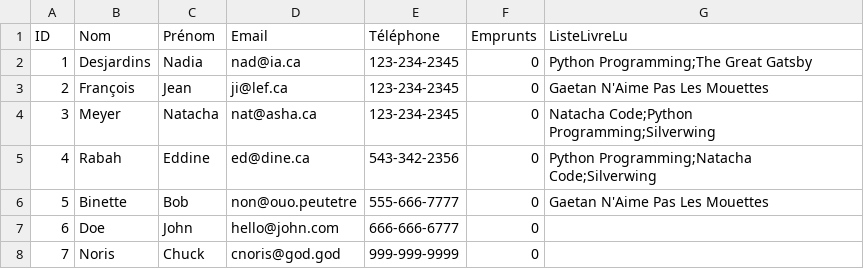
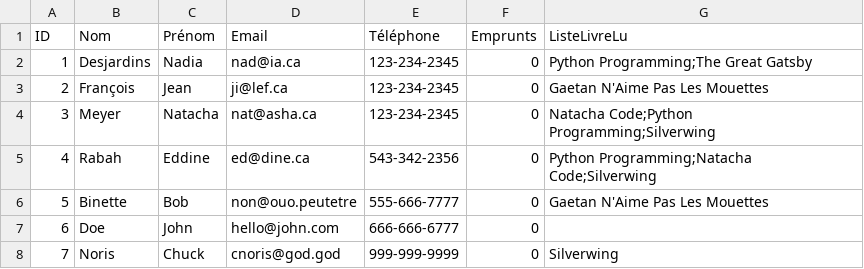
Before and after one commit to dracken24/MyLib, a CSV file: csv/users.csv, drawn as a sheet.

```diff
--- a/csv/users.csv
+++ b/csv/users.csv
@@ -7,2 +7,2 @@ ID,Nom,Prénom,Email,Téléphone,Emprunts,ListeLivreLu
 6,Doe,John,hello@john.com,666-666-6777,0,
-7,Noris,Chuck,cnoris@god.god,999-999-9999,0,
+7,Noris,Chuck,cnoris@god.god,999-999-9999,0,Silverwing
```
Also changed, not shown: csv/books.csv, 2 other files.
